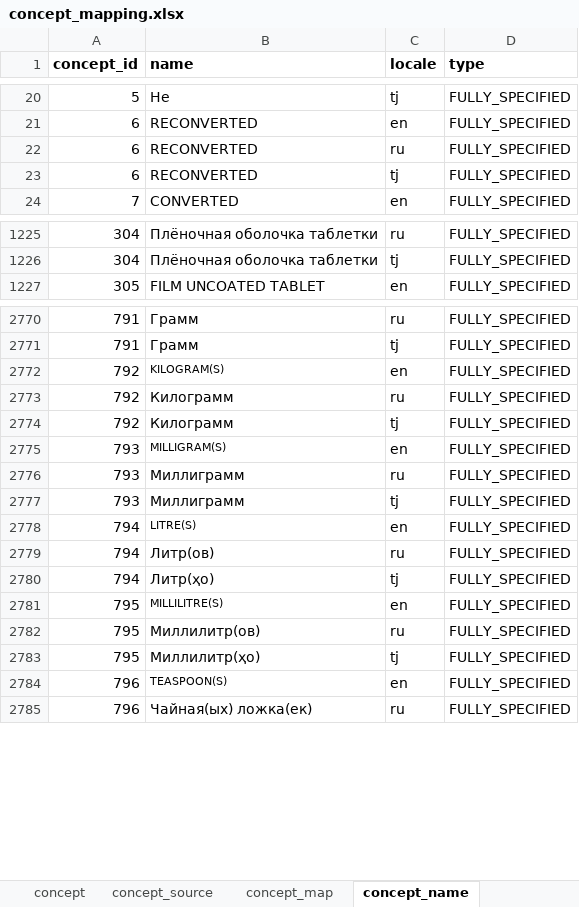
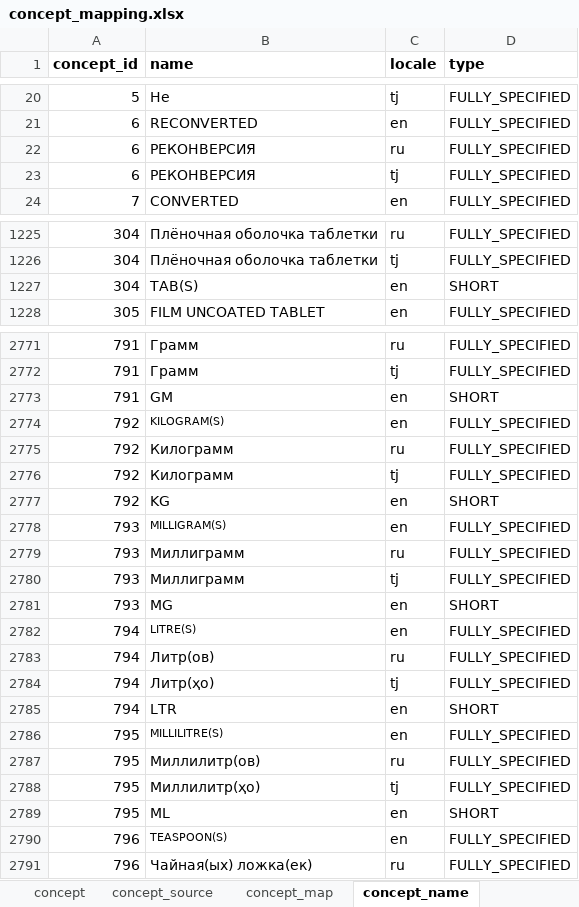
Before and after one commit to esquaredsystems/openmrs-mdrtb-etl-job, an Excel workbook: resources/concept_mapping.xlsx, sheet concept_name, drawn as a sheet; only a part is shown, gaps mark what is left out; values as stored, in another font and other column widths than the file's, no borders; charts and pictures and conditional formats not drawn; the diff names each change by its address in the sheet, - before the commit and + after, or states it on an @@ line.

```diff
--- a/resources/concept_mapping.xlsx (sheet concept_name)
+++ b/resources/concept_mapping.xlsx (sheet concept_name)
-B22:B23 (name): RECONVERTED
+B22:B23 (name): РЕКОНВЕРСИЯ
+row 1227: 304 | TAB(S) | en | SHORT
+row 2773: 791 | GM | en | SHORT
+row 2777: 792 | KG | en | SHORT
+row 2781: 793 | MG | en | SHORT
+row 2785: 794 | LTR | en | SHORT
+row 2789: 795 | ML | en | SHORT
```
Also changed, not shown: sheet concept_set, resources/locations.xlsx, 7 other files.
